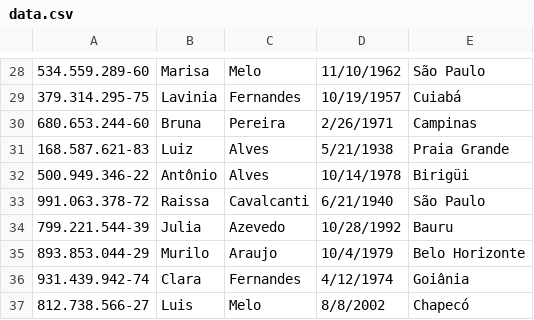
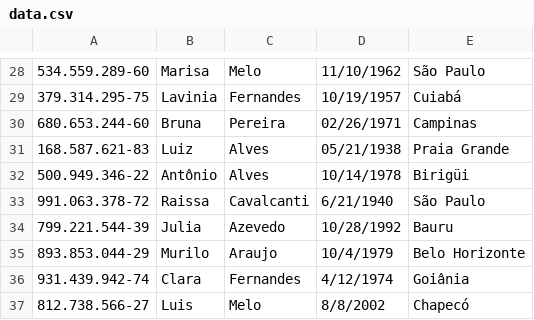
Before and after one commit to JefersonAires10/Application-of-Balanced-Trees, a CSV file: data.csv, drawn as a sheet; only a part is shown, gaps mark what is left out; the diff covers the shown part only.

```diff
--- a/data.csv
+++ b/data.csv
@@ -29,4 +29,4 @@
 379.314.295-75,Lavinia,Fernandes,10/19/1957,Cuiabá
-680.653.244-60,Bruna,Pereira,2/26/1971,Campinas
-168.587.621-83,Luiz,Alves,5/21/1938,Praia Grande
+680.653.244-60,Bruna,Pereira,02/26/1971,Campinas
+168.587.621-83,Luiz,Alves,05/21/1938,Praia Grande
 500.949.346-22,Antônio,Alves,10/14/1978,Birigüi
```
Also changed, not shown: 19 edited cells elsewhere in this file, 4 other files.
